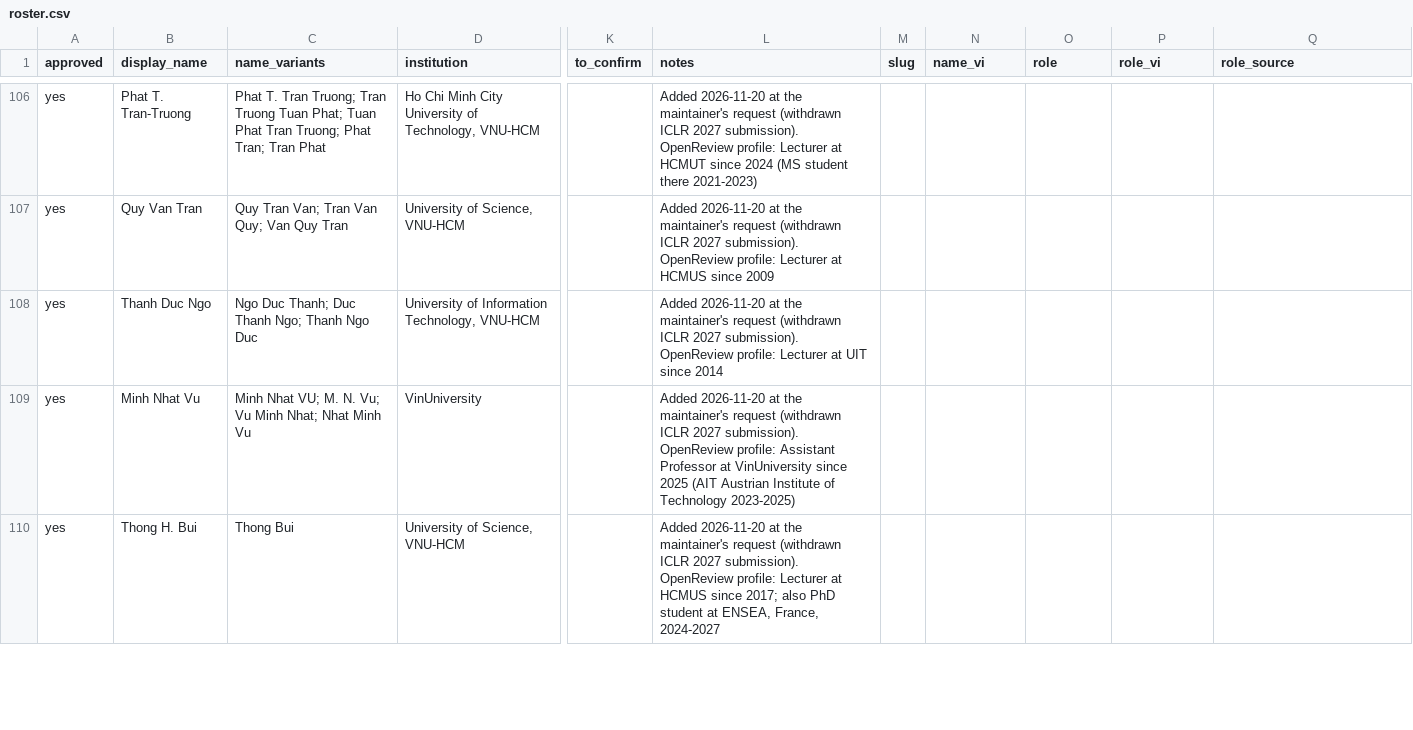
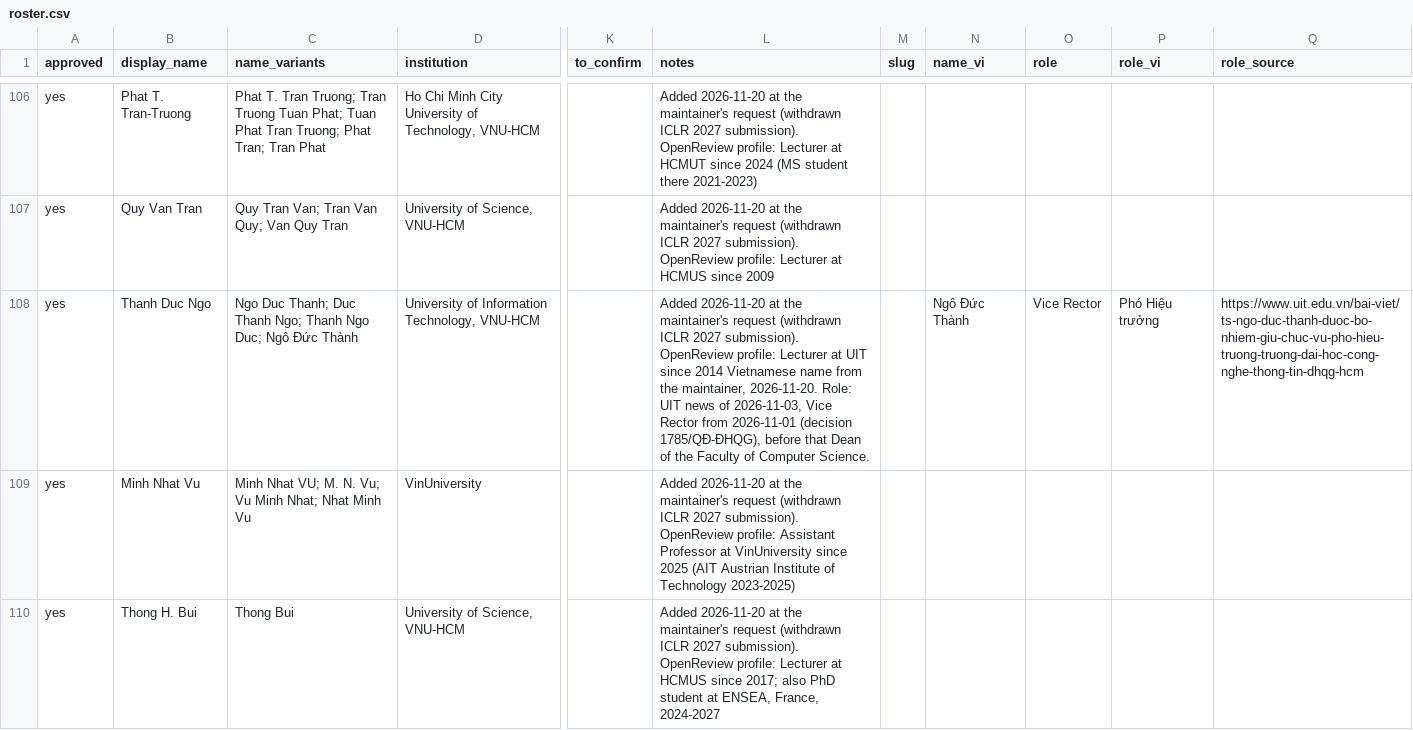
Before and after one commit to thanhlexyz/vn-at-top-ai-conference, a CSV file: backend/roster.csv, drawn as a sheet; only a part is shown, gaps mark what is left out; the diff names each change by its address in the sheet, - before the commit and + after, or states it on an @@ line.

```diff
--- a/backend/roster.csv
+++ b/backend/roster.csv
-C108 (name_variants): …Thanh Ngo Duc
+C108 (name_variants): …Thanh Ngo Duc; Ngô Đức Thành
-L108 (notes): …since 2014
+L108 (notes): …since 2014 Vietnamese name from the maintainer, 2026-11-20. Role: UIT news of 2026-11-03, Vice Rector from 2026-11-01 (decision 1785/QĐ-ĐHQG), before that Dean of the Faculty of Computer Science.
-N108 (name_vi): (empty)
+N108 (name_vi): Ngô Đức Thành
-O108 (role): (empty)
+O108 (role): Vice Rector
-P108 (role_vi): (empty)
+P108 (role_vi): Phó Hiệu trưởng
-Q108 (role_source): (empty)
+Q108 (role_source): https://www.uit.edu.vn/bai-viet/ts-ngo-duc-thanh-duoc-bo-nhiem-giu-chuc-vu-pho-hieu-truong-truong-dai-hoc-cong-nghe-thong-tin-dhqg-hcm
```
Also changed, not shown: backend/images.csv, 7 other files.
